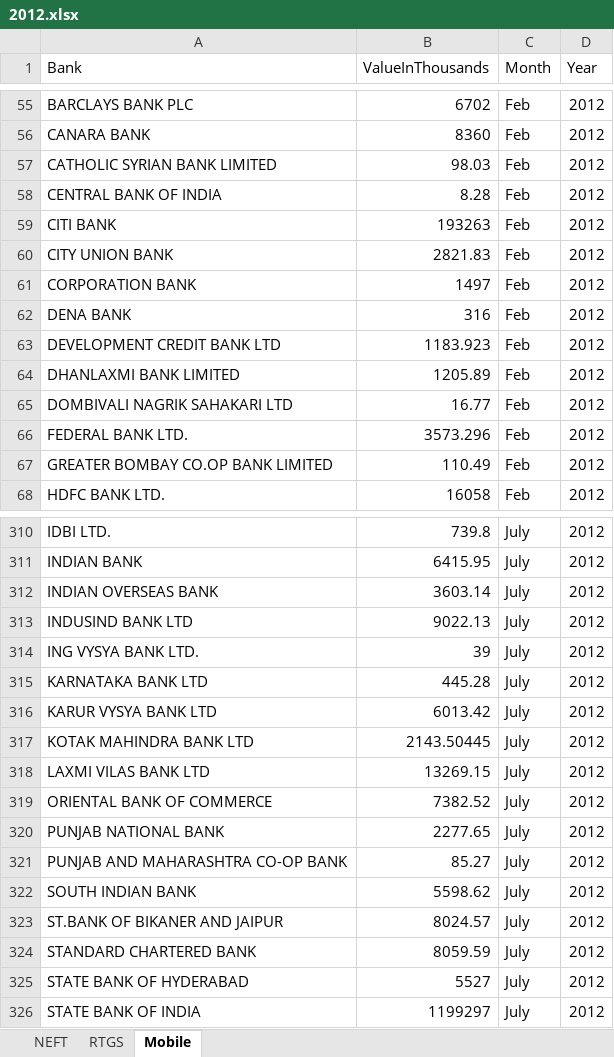
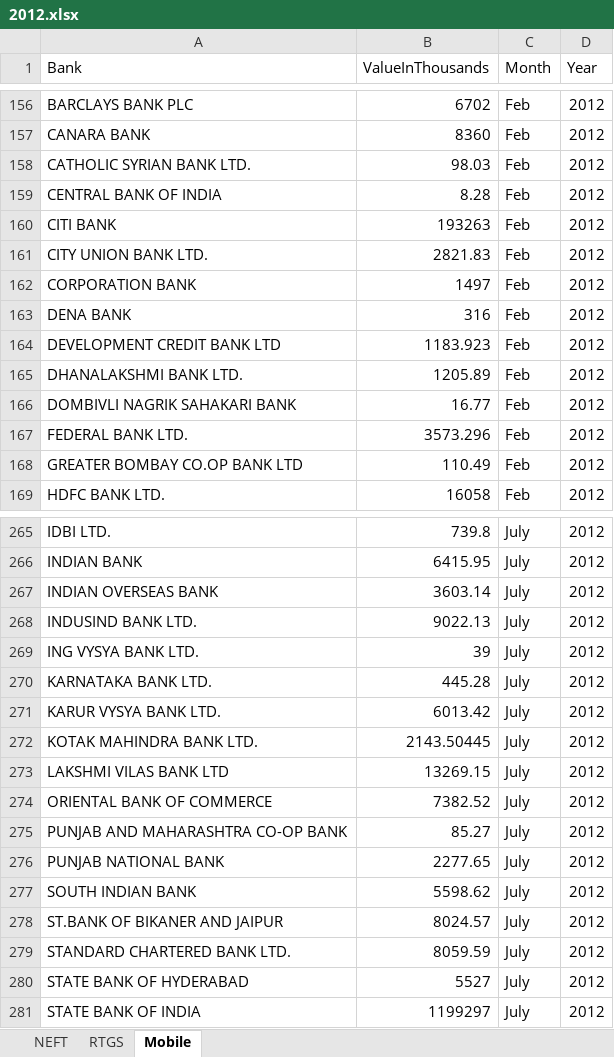
Before and after one commit to ksrinivasan1/rbianalytics, an Excel workbook: data/yearwise/2012.xlsx, sheet Mobile, drawn as a sheet; only a part is shown, gaps mark what is left out; values as stored, in another font and other column widths than the file's, no borders; addresses are those after the commit; the diff covers the shown part only; the diff names each change by its address in the sheet, - before the commit and + after, or states it on an @@ line.

Commit message:
cleaned bank names

```diff
--- a/data/yearwise/2012.xlsx (sheet Mobile)
+++ b/data/yearwise/2012.xlsx (sheet Mobile)
-A158 (Bank): CATHOLIC SYRIAN BANK LIMITED
+A158 (Bank): CATHOLIC SYRIAN BANK LTD.
-A161 (Bank): CITY UNION BANK
+A161 (Bank): CITY UNION BANK LTD.
-A165 (Bank): DHANLAXMI BANK LIMITED
+A165 (Bank): DHANALAKSHMI BANK LTD.
-A166 (Bank): DOMBIVALI NAGRIK SAHAKARI LTD
+A166 (Bank): DOMBIVLI NAGRIK SAHAKARI BANK
-A168 (Bank): GREATER BOMBAY CO.OP BANK LIMITED
+A168 (Bank): GREATER BOMBAY CO.OP BANK LTD
-A268 (Bank): INDUSIND BANK LTD
+A268 (Bank): INDUSIND BANK LTD.
-A270 (Bank): KARNATAKA BANK LTD
+A270 (Bank): KARNATAKA BANK LTD.
-A271 (Bank): KARUR VYSYA BANK LTD
+A271 (Bank): KARUR VYSYA BANK LTD.
-A272 (Bank): KOTAK MAHINDRA BANK LTD
+A272 (Bank): KOTAK MAHINDRA BANK LTD.
-A273 (Bank): LAXMI VILAS BANK LTD
+A273 (Bank): LAKSHMI VILAS BANK LTD
@@ row 321 moved to row 275: PUNJAB AND MAHARASHTRA CO-OP BANK @@
-A279 (Bank): STANDARD CHARTERED BANK
+A279 (Bank): STANDARD CHARTERED BANK LTD.
```
Also changed, not shown: other rows of this sheet, sheet RTGS, sheet NEFT.
